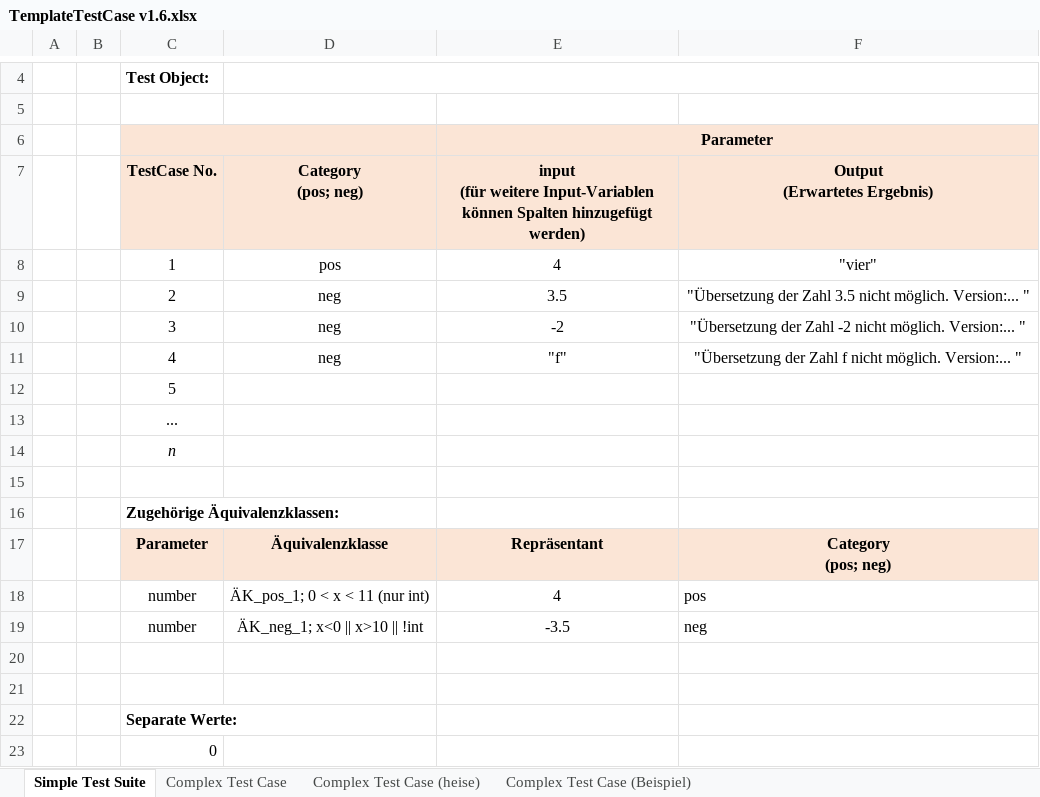
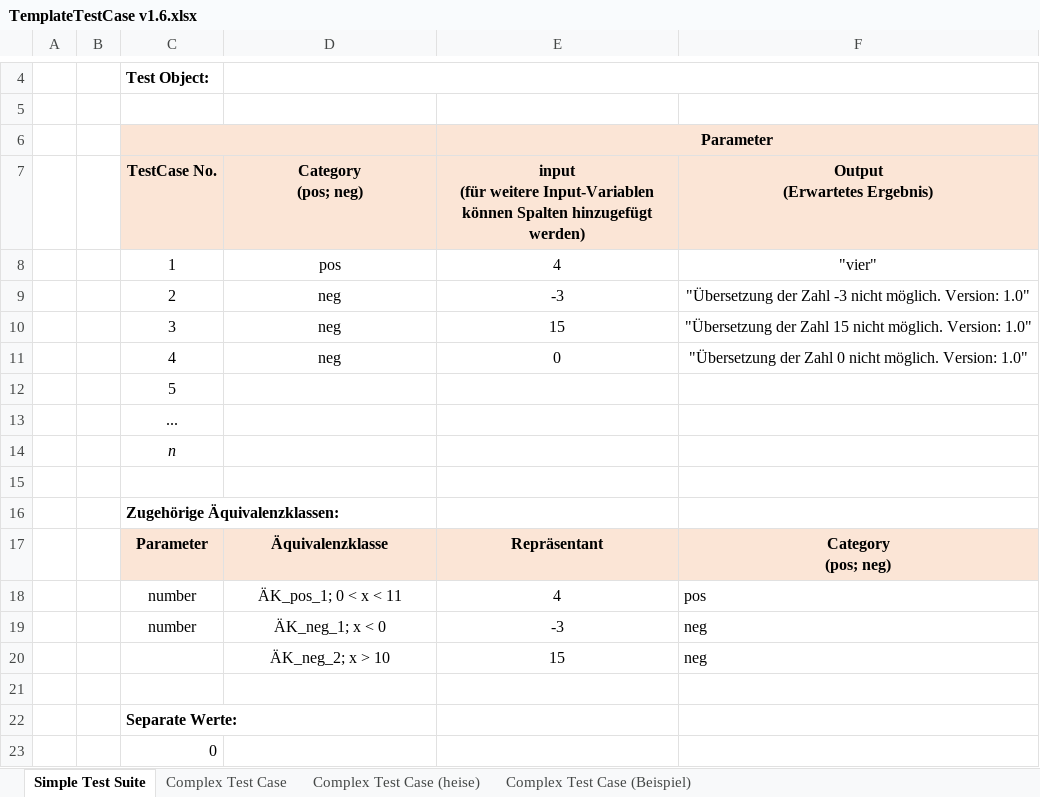
Before and after one commit to fitnesstino/WS22-SE1, an Excel workbook: src/org/hbrs/s1/ws22/uebung1/TemplateTestCase v1.6.xlsx, sheet Simple Test Suite, drawn as a sheet; only a part is shown, gaps mark what is left out; values as stored, in another font and other column widths than the file's, no borders; the diff names each change by its address in the sheet, - before the commit and + after, or states it on an @@ line.

```diff
--- a/src/org/hbrs/s1/ws22/uebung1/TemplateTestCase v1.6.xlsx (sheet Simple Test Suite)
+++ b/src/org/hbrs/s1/ws22/uebung1/TemplateTestCase v1.6.xlsx (sheet Simple Test Suite)
-E9: 3.5
+E9: -3
-F9 (Output (Erwartetes Ergebnis)): …der Zahl 3.5 nicht möglich. Version:... "
+F9 (Output (Erwartetes Ergebnis)): …der Zahl -3 nicht möglich. Version: 1.0"
-E10: -2
+E10: 15
-F10 (Output (Erwartetes Ergebnis)): …der Zahl -2 nicht möglich. Version:... "
+F10 (Output (Erwartetes Ergebnis)): …der Zahl 15 nicht möglich. Version: 1.0"
-E11: "f"
+E11: 0
-F11 (Output (Erwartetes Ergebnis)): …der Zahl f nicht möglich. Version:... "
+F11 (Output (Erwartetes Ergebnis)): …der Zahl 0 nicht möglich. Version: 1.0"
-D18 (Category (pos; neg)): ÄK_pos_1; 0 < x < 11 (nur int)
+D18 (Category (pos; neg)): ÄK_pos_1; 0 < x < 11
-D19 (Category (pos; neg)): ÄK_neg_1; x<0 || x>10 || !int
+D19 (Category (pos; neg)): ÄK_neg_1; x < 0
-E19: -3.5
+E19: -3
-row 20: (empty)
+row 20:  |  |  | ÄK_neg_2; x > 10 | 15 | neg
```
Also changed, not shown: 3 other files.
